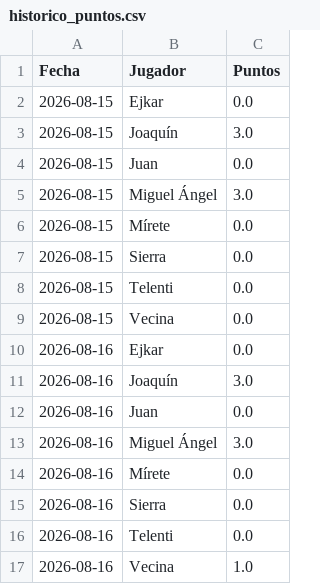
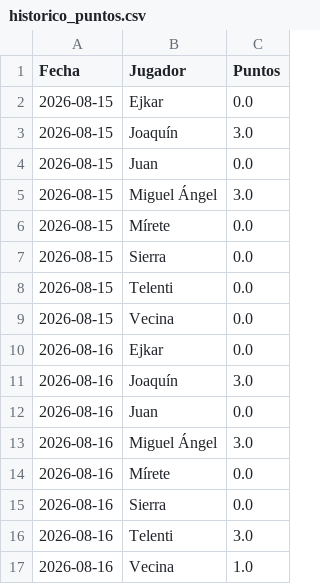
Before and after one commit to skar92/draft-1---LaLiga-gastrojuanes, a CSV file: historico_puntos.csv, drawn as a sheet.

Commit message:
Actualizar histórico de puntos

```diff
--- a/historico_puntos.csv
+++ b/historico_puntos.csv
@@ -15,3 +15,3 @@ Fecha,Jugador,Puntos
 2026-08-16,Sierra,0.0
-2026-08-16,Telenti,0.0
+2026-08-16,Telenti,3.0
 2026-08-16,Vecina,1.0
```
